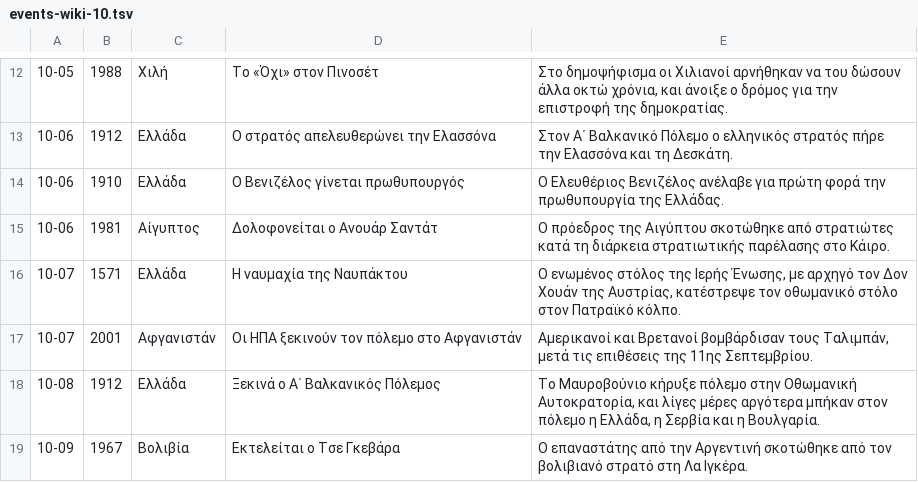
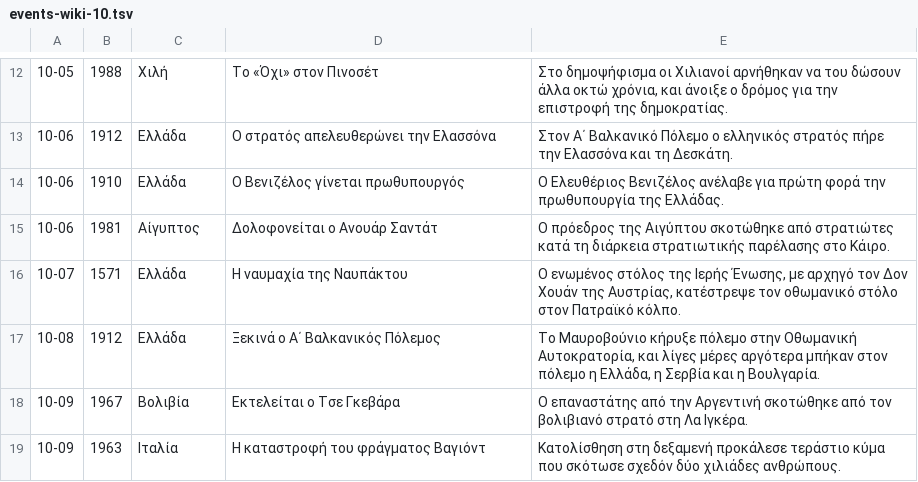
Before and after one commit to gs-applabs/san-shmera, a TSV file: data/events/events-wiki-10.tsv, drawn as a sheet; only a part is shown, gaps mark what is left out; the shorter side is filled out with more unchanged rows; the diff names each change by its address in the sheet, - before the commit and + after, or states it on an @@ line.

```diff
--- a/data/events/events-wiki-10.tsv
+++ b/data/events/events-wiki-10.tsv
-row 17: 10-07 | 2001 | Αφγανιστάν | Οι ΗΠΑ ξεκινούν τον πόλεμο στο Αφγανιστάν | Αμερικανοί και Βρετανοί βομβάρδισαν τους Ταλιμπάν, μετά τις επιθέσεις της 11ης Σεπτεμβρίου.
```
Also changed, not shown: data/events/events-gr-c.tsv, data/events/events-gr3.tsv, 36 other files.
